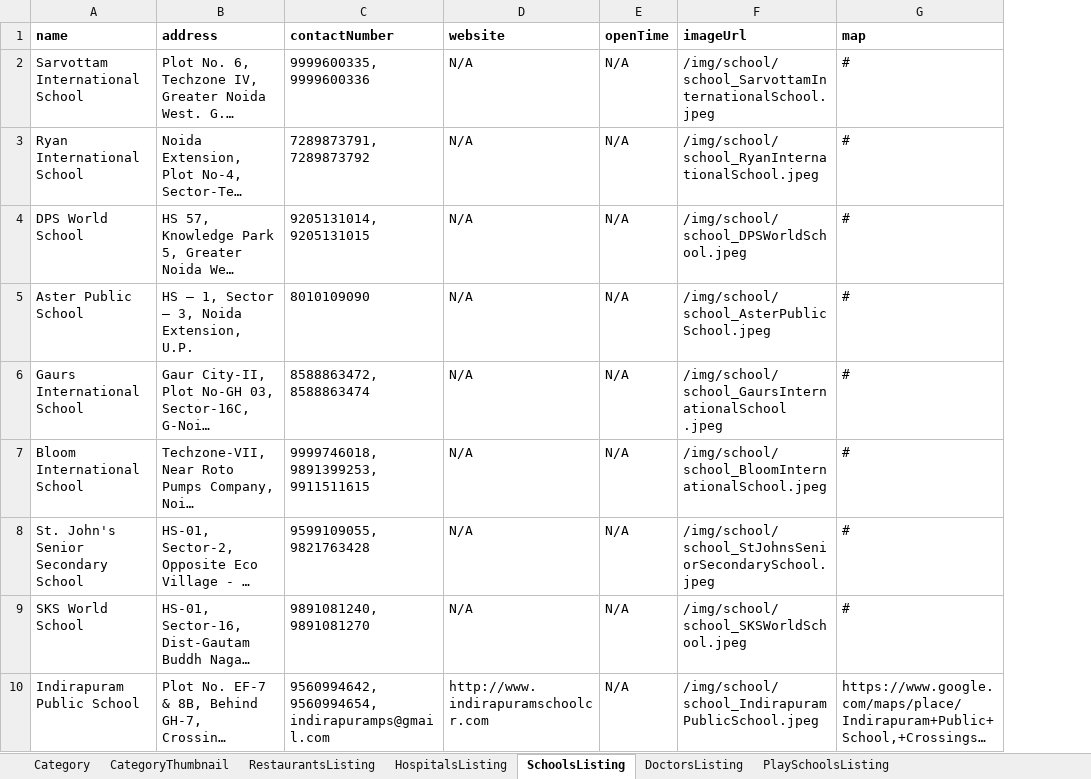
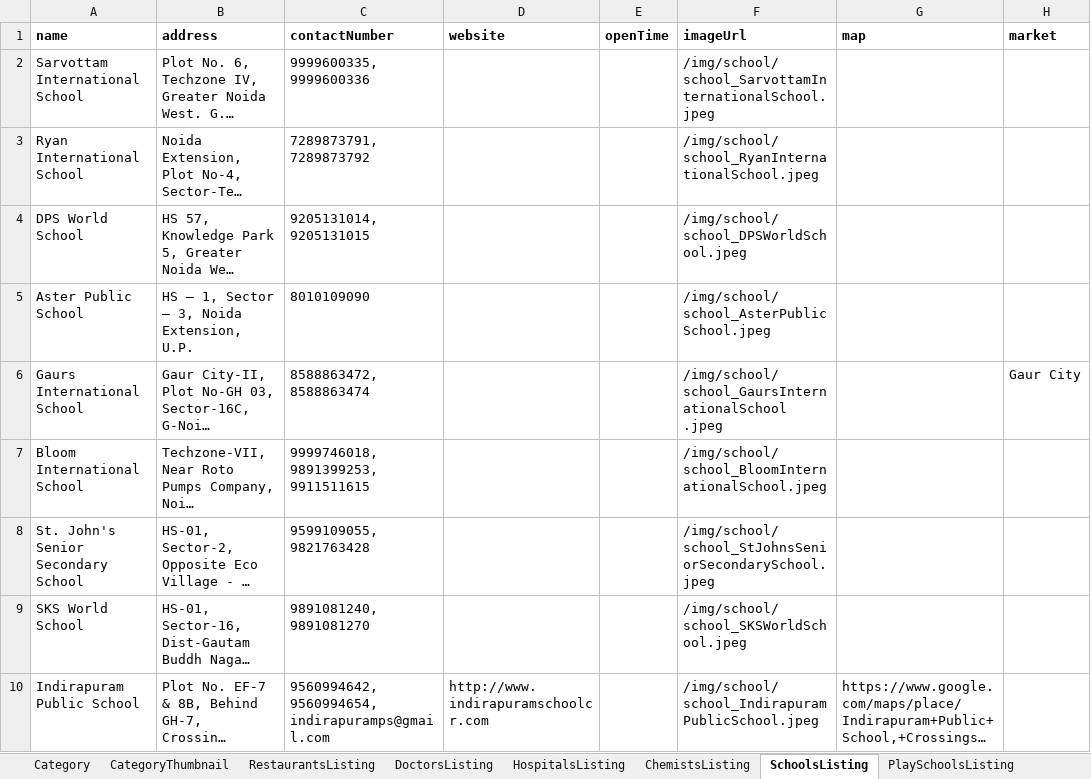
Before and after one commit to munishbharmoria/nx, an Excel workbook: src/main/resources/nxData_local.xlsx, sheet SchoolsListing, drawn as a sheet; long unchanged cells end in …; values as stored, in another font and other column widths than the file's, no borders; the diff names each change by its address in the sheet, - before the commit and + after, or states it on an @@ line.

```diff
--- a/src/main/resources/nxData_local.xlsx (sheet SchoolsListing)
+++ b/src/main/resources/nxData_local.xlsx (sheet SchoolsListing)
+sheet tab: ChemistsListing
@@ sheet tab order changed: Category | CategoryThumbnail | RestaurantsListing | DoctorsListing | HospitalsListing | ChemistsListing | SchoolsListing | PlaySchoolsListing @@
+column H (market), row 6: Gaur City
-D2:D9 (website): N/A
+D2:D9 (website): (empty)
-E2:E10 (openTime): N/A
+E2:E10 (openTime): (empty)
-G2:G9 (map): #
+G2:G9 (map): (empty)
```
Also changed, not shown: sheet DoctorsListing, sheet HospitalsListing, sheet RestaurantsListing, sheet Category, sheet PlaySchoolsListing.
